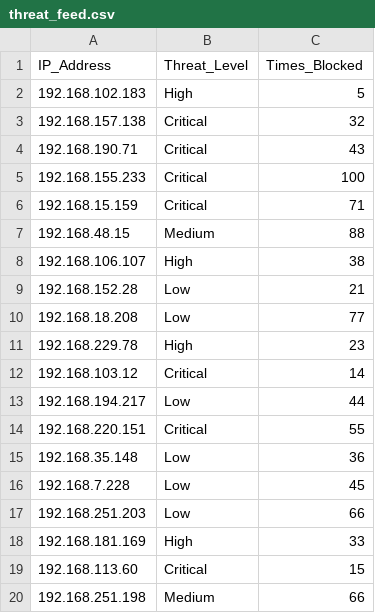
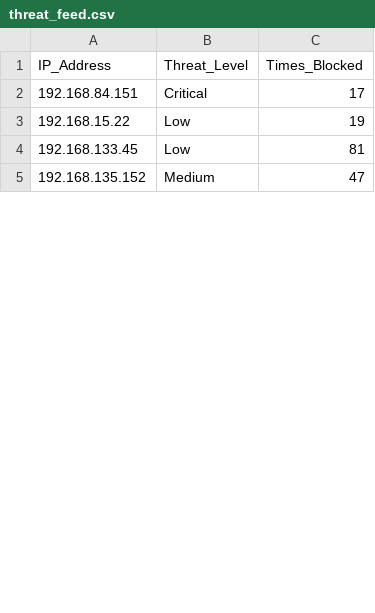
Before and after one commit to opbihari/python-portfolio, a CSV file: IP_Blacklist_Checker_Project/threat_feed.csv, drawn as a sheet; only a part is shown; the diff covers the shown part only.

```diff
--- a/IP_Blacklist_Checker_Project/threat_feed.csv
+++ b/IP_Blacklist_Checker_Project/threat_feed.csv
@@ -1,20 +1,5 @@
 IP_Address,Threat_Level,Times_Blocked
-192.168.102.183,High,5
-192.168.157.138,Critical,32
-192.168.190.71,Critical,43
-192.168.155.233,Critical,100
-192.168.15.159,Critical,71
-192.168.48.15,Medium,88
-192.168.106.107,High,38
-192.168.152.28,Low,21
-192.168.18.208,Low,77
-192.168.229.78,High,23
-192.168.103.12,Critical,14
-192.168.194.217,Low,44
-192.168.220.151,Critical,55
-192.168.35.148,Low,36
-192.168.7.228,Low,45
-192.168.251.203,Low,66
-192.168.181.169,High,33
-192.168.113.60,Critical,15
-192.168.251.198,Medium,66
+192.168.84.151,Critical,17
+192.168.15.22,Low,19
+192.168.133.45,Low,81
+192.168.135.152,Medium,47
```
Also changed, not shown: 10 added rows, 25 removed rows and 11 edited cells elsewhere in this file, 11 other files.
